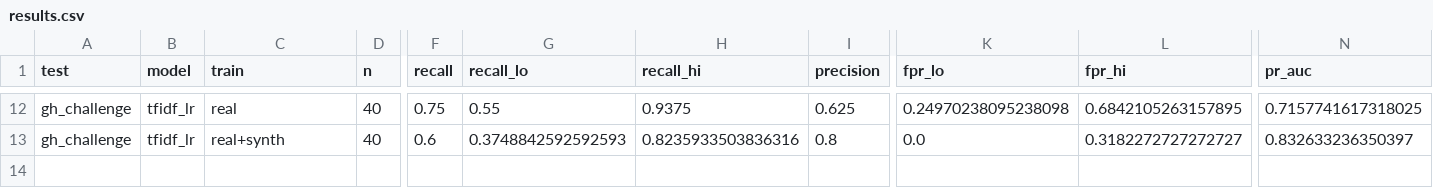
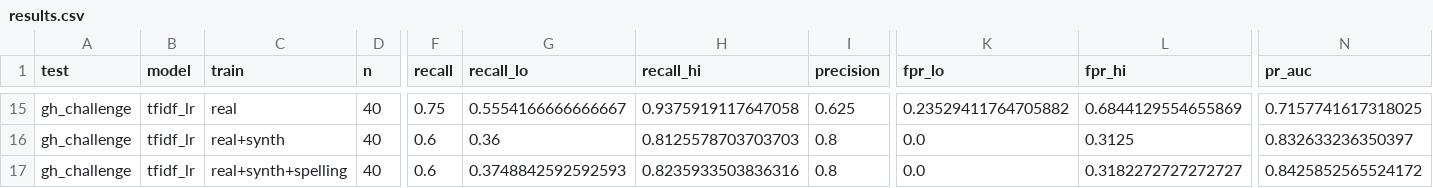
Before and after one commit to umclarence1/momoshield, a CSV file: reports/results.csv, drawn as a sheet; only a part is shown, gaps mark what is left out; addresses are those after the commit; rows hold the shown columns only; the diff covers the shown part only; the diff names each change by its address in the sheet, - before the commit and + after, or states it on an @@ line.

Commit message:
Localhost website served by FastAPI; spelling and grammar red flags
- run_site.py serves web/index.html at http://localhost:8765, scored by the
  Python model via /api/predict (replaces the in-browser JS port)
- src/spelling.py: typos, grammar slips and wrong-word errors, ignoring SMS
  shorthand and Ghanaian words; used as a rule and as model features
- evaluation of the spelling signal per class, learned weights recorded

```diff
--- a/reports/results.csv
+++ b/reports/results.csv
-G15 (recall_lo): 0.55
+G15 (recall_lo): 0.5554166666666667
-H15 (recall_hi): 0.9375
+H15 (recall_hi): 0.9375919117647058
-K15 (fpr_lo): 0.24970238095238098
+K15 (fpr_lo): 0.23529411764705882
-L15 (fpr_hi): 0.6842105263157895
+L15 (fpr_hi): 0.6844129554655869
+row 16: gh_challenge | tfidf_lr | real+synth | 40 | 0.6 | 0.36 | 0.8125578703703703 | 0.8 | 0.0 | 0.3125 | 0.832633236350397
-C17 (train): real+synth
+C17 (train): real+synth+spelling
-N17 (pr_auc): 0.832633236350397
+N17 (pr_auc): 0.8425852565524172
```
Also changed, not shown: 3 added rows and 55 edited cells elsewhere in this file, 20 other files.
